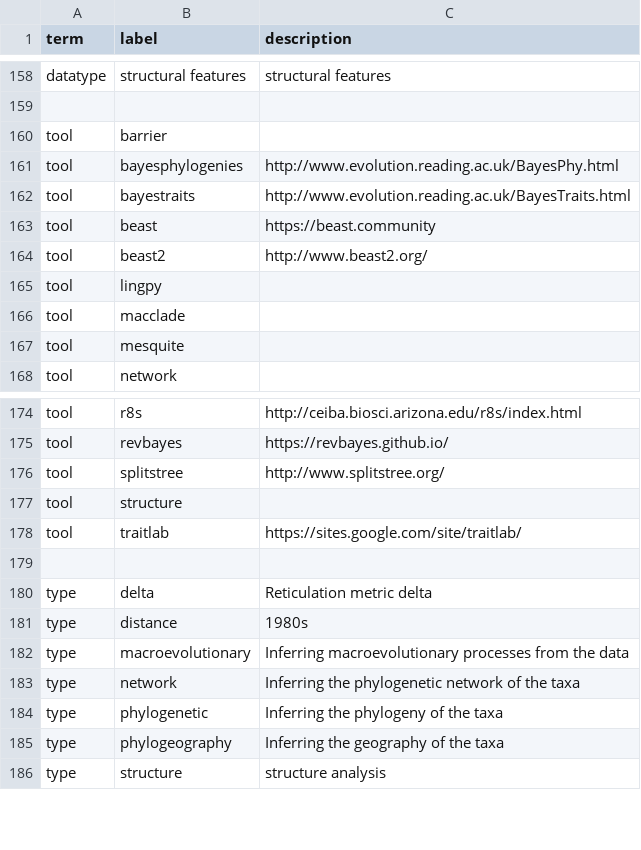
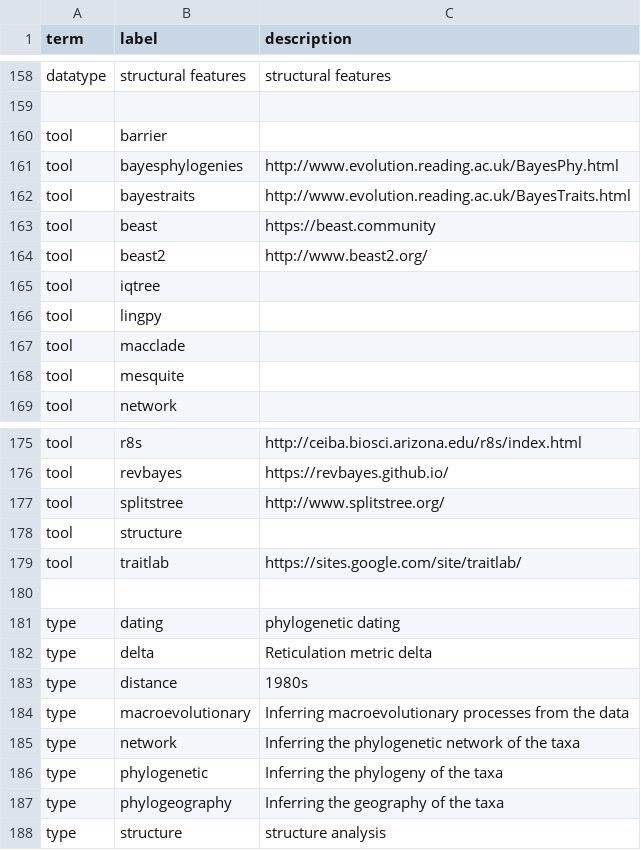
Before and after one commit to SimonGreenhill/LangPhyDB, a CSV file: terms.csv, drawn as a sheet; only a part is shown, gaps mark what is left out.

```diff
--- a/terms.csv
+++ b/terms.csv
@@ -164,2 +164,3 @@ tool,beast,https://beast.community
 tool,beast2,http://www.beast2.org/
+tool,iqtree,
 tool,lingpy,
@@ -179,2 +180,3 @@ tool,traitlab,https://sites.google.com/site/traitlab/
 
+type,dating,phylogenetic dating
 type,delta,Reticulation metric delta
```
Also changed, not shown: 31 other files.
